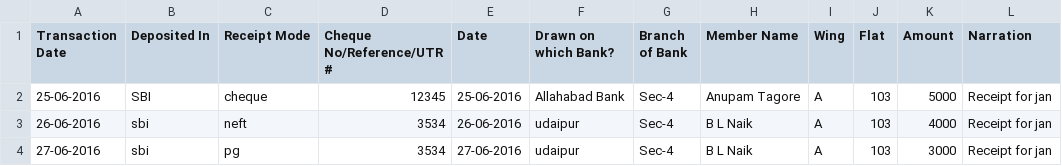
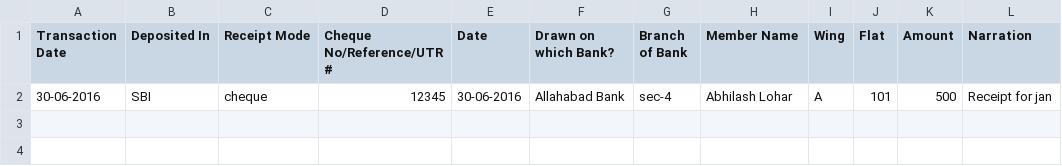
Before and after one commit to abhilashlohar/new_hm, a CSV file: app/webroot/Bank_Receipt_csv_files/1.csv, drawn as a sheet.

```diff
--- a/app/webroot/Bank_Receipt_csv_files/1.csv
+++ b/app/webroot/Bank_Receipt_csv_files/1.csv
@@ -1,4 +1,2 @@
 Transaction Date,Deposited In,Receipt Mode,Cheque No/Reference/UTR #,Date,Drawn on which Bank?,Branch of Bank,Member Name,Wing,Flat,Amount,Narration
-25-06-2016,SBI,cheque,12345,25-06-2016,Allahabad Bank,Sec-4,Anupam Tagore,A,103,5000,Receipt for jan
-26-06-2016,sbi ,neft,3534,26-06-2016,udaipur,Sec-4,B L Naik,A,103,4000,Receipt for jan
-27-06-2016,sbi,pg,3534,27-06-2016,udaipur,Sec-4,B L Naik,A,103,3000,Receipt for jan
+30-06-2016,SBI,cheque,12345,30-06-2016,Allahabad Bank,sec-4,Abhilash Lohar,A,101,500,Receipt for jan
```
Also changed, not shown: app/webroot/Bank_Receipt_csv_files/2.csv, 2 other files.
